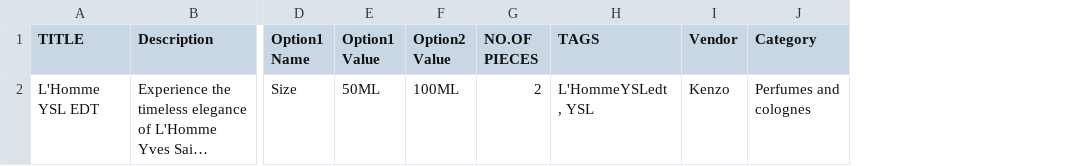
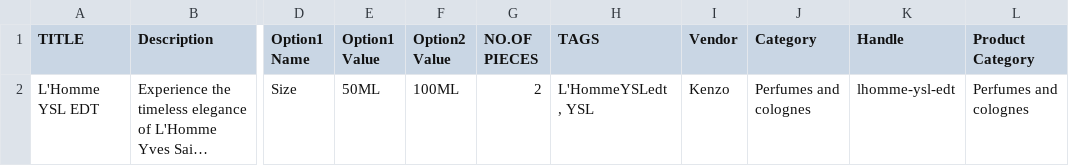
Before and after one commit to Teja4092/create-shopify-products, a CSV file: product-data/YSL_PERFUME_LIST_UPDATED_csv.csv, drawn as a sheet; only a part is shown, gaps mark what is left out; long unchanged cells end in …; the diff names each change by its address in the sheet, - before the commit and + after, or states it on an @@ line.

Commit message:
Formatting data

```diff
--- a/product-data/YSL_PERFUME_LIST_UPDATED_csv.csv
+++ b/product-data/YSL_PERFUME_LIST_UPDATED_csv.csv
+column K (Handle), row 2: lhomme-ysl-edt
+column L (Product Category), row 2: Perfumes and colognes
```
Also changed, not shown: 2 other files.
